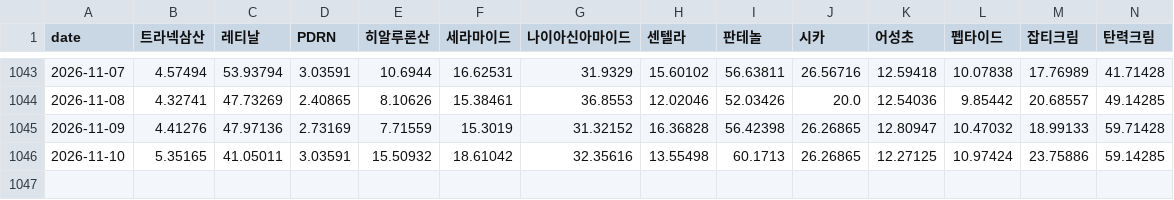
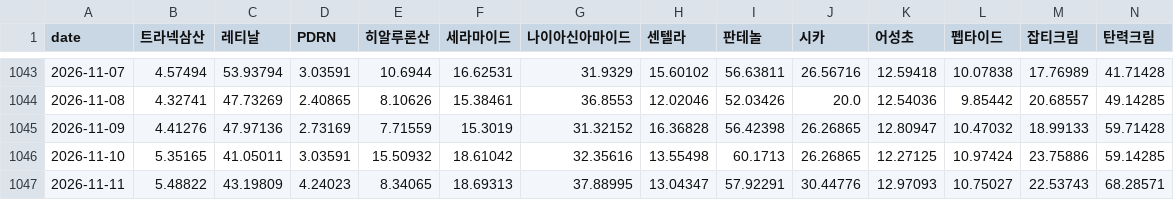
Before and after one commit to hyeonemo/BA-Team-Project, a CSV file: data/search_daily.csv, drawn as a sheet; only a part is shown, gaps mark what is left out; rows hold the shown columns only; the diff names each change by its address in the sheet, - before the commit and + after, or states it on an @@ line.

Commit message:
daily run 2026-11-12

```diff
--- a/data/search_daily.csv
+++ b/data/search_daily.csv
+row 1047: 2026-11-11 | 5.48822 | 43.19809 | 4.24023 | 8.34065 | 18.69313 | 37.88995 | 13.04347 | 57.92291 | 30.44776 | 12.97093 | 10.75027 | 22.53743 | 68.28571
```
Also changed, not shown: 5 other files.
